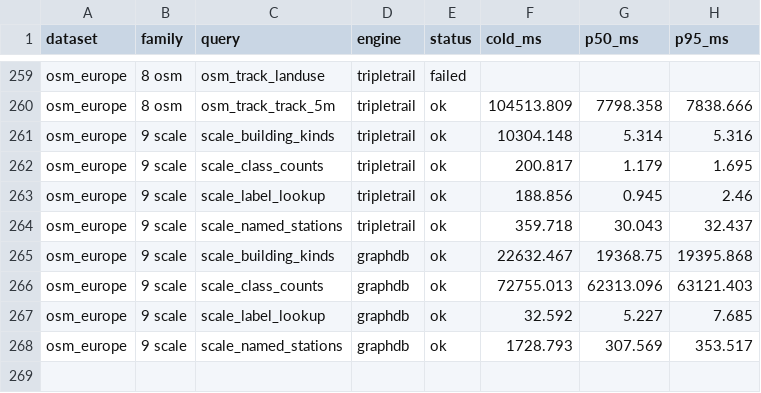
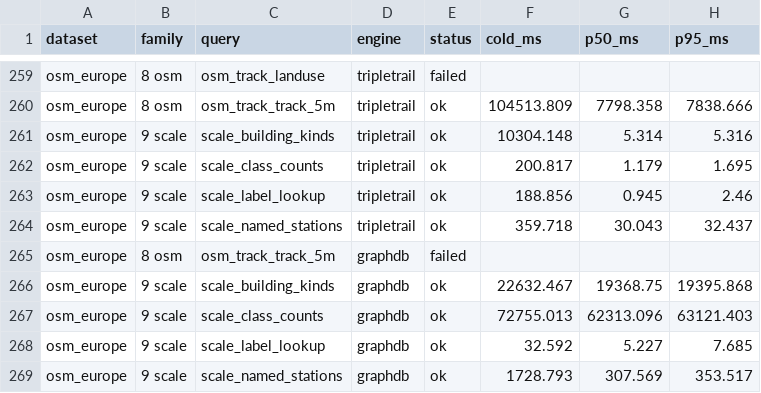
Before and after one commit to Matdata-eu/tripletrail-bench, a CSV file: bench/v2/results/dashboard/spatial_queries.csv, drawn as a sheet; only a part is shown, gaps mark what is left out; the diff names each change by its address in the sheet, - before the commit and + after, or states it on an @@ line.

```diff
--- a/bench/v2/results/dashboard/spatial_queries.csv
+++ b/bench/v2/results/dashboard/spatial_queries.csv
+row 265: osm_europe | 8 osm | osm_track_track_5m | graphdb | failed
```
Also changed, not shown: bench/v2/results/osm_europe/correctness.csv, 4 other files.
